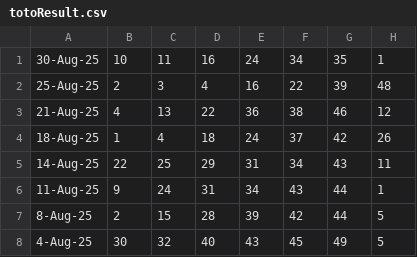
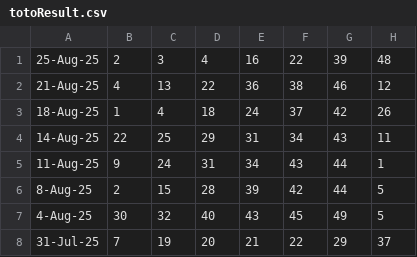
Before and after one commit to Websolution-sg/toto_predictor, a CSV file: totoResult.csv, drawn as a sheet; only a part is shown; the shorter side is filled out with more unchanged rows; the diff names each change by its address in the sheet, - before the commit and + after, or states it on an @@ line.

Commit message:
Update TOTO update script to use ES6 module and remove outdated CSV entry

```diff
--- a/totoResult.csv
+++ b/totoResult.csv
-row 1: 30-Aug-25 | 10 | 11 | 16 | 24 | 34 | 35 | 1
```
Also changed, not shown: 1 other file.
